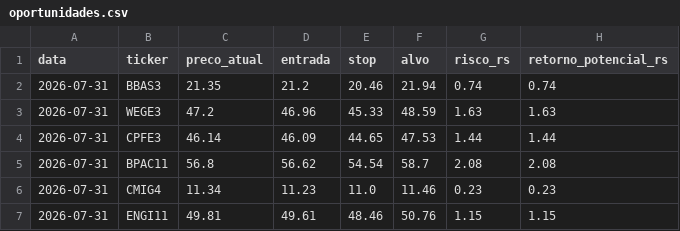
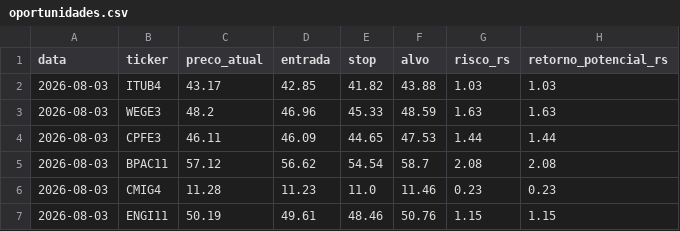
Before and after one commit to driftking27/Acoes, a CSV file: resultados/oportunidades.csv, drawn as a sheet.

```diff
--- a/resultados/oportunidades.csv
+++ b/resultados/oportunidades.csv
@@ -1,7 +1,7 @@
 data,ticker,preco_atual,entrada,stop,alvo,risco_rs,retorno_potencial_rs
-2026-07-31,BBAS3,21.35,21.2,20.46,21.94,0.74,0.74
-2026-07-31,WEGE3,47.2,46.96,45.33,48.59,1.63,1.63
-2026-07-31,CPFE3,46.14,46.09,44.65,47.53,1.44,1.44
-2026-07-31,BPAC11,56.8,56.62,54.54,58.7,2.08,2.08
-2026-07-31,CMIG4,11.34,11.23,11.0,11.46,0.23,0.23
-2026-07-31,ENGI11,49.81,49.61,48.46,50.76,1.15,1.15
+2026-08-03,ITUB4,43.17,42.85,41.82,43.88,1.03,1.03
+2026-08-03,WEGE3,48.2,46.96,45.33,48.59,1.63,1.63
+2026-08-03,CPFE3,46.11,46.09,44.65,47.53,1.44,1.44
+2026-08-03,BPAC11,57.12,56.62,54.54,58.7,2.08,2.08
+2026-08-03,CMIG4,11.28,11.23,11.0,11.46,0.23,0.23
+2026-08-03,ENGI11,50.19,49.61,48.46,50.76,1.15,1.15
```
